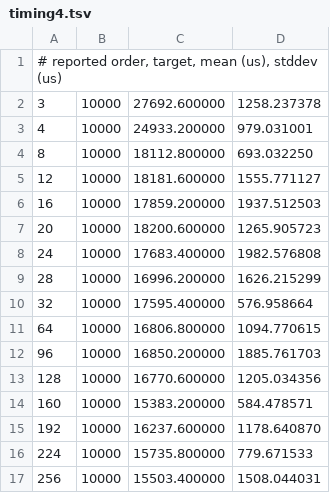
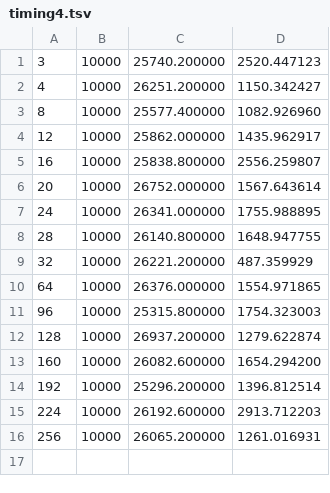
Before and after one commit to neil-edelman/boxes, a TSV file: timing/order/timing4.tsv, drawn as a sheet.

Commit message:
More detailed timing.

```diff
--- a/timing/order/timing4.tsv
+++ b/timing/order/timing4.tsv
@@ -1,17 +1,16 @@
-# reported order, target, mean (us), stddev (us)
-3	10000	27692.600000	1258.237378
-4	10000	24933.200000	979.031001
-8	10000	18112.800000	693.032250
-12	10000	18181.600000	1555.771127
-16	10000	17859.200000	1937.512503
-20	10000	18200.600000	1265.905723
-24	10000	17683.400000	1982.576808
-28	10000	16996.200000	1626.215299
-32	10000	17595.400000	576.958664
-64	10000	16806.800000	1094.770615
-96	10000	16850.200000	1885.761703
-128	10000	16770.600000	1205.034356
-160	10000	15383.200000	584.478571
-192	10000	16237.600000	1178.640870
-224	10000	15735.800000	779.671533
-256	10000	15503.400000	1508.044031
+3	10000	25740.200000	2520.447123
+4	10000	26251.200000	1150.342427
+8	10000	25577.400000	1082.926960
+12	10000	25862.000000	1435.962917
+16	10000	25838.800000	2556.259807
+20	10000	26752.000000	1567.643614
+24	10000	26341.000000	1755.988895
+28	10000	26140.800000	1648.947755
+32	10000	26221.200000	487.359929
+64	10000	26376.000000	1554.971865
+96	10000	25315.800000	1754.323003
+128	10000	26937.200000	1279.622874
+160	10000	26082.600000	1654.294200
+192	10000	25296.200000	1396.812514
+224	10000	26192.600000	2913.712203
+256	10000	26065.200000	1261.016931
```
Also changed, not shown: timing/order/timing5.tsv, timing/order/timing6.tsv, 22 other files.
